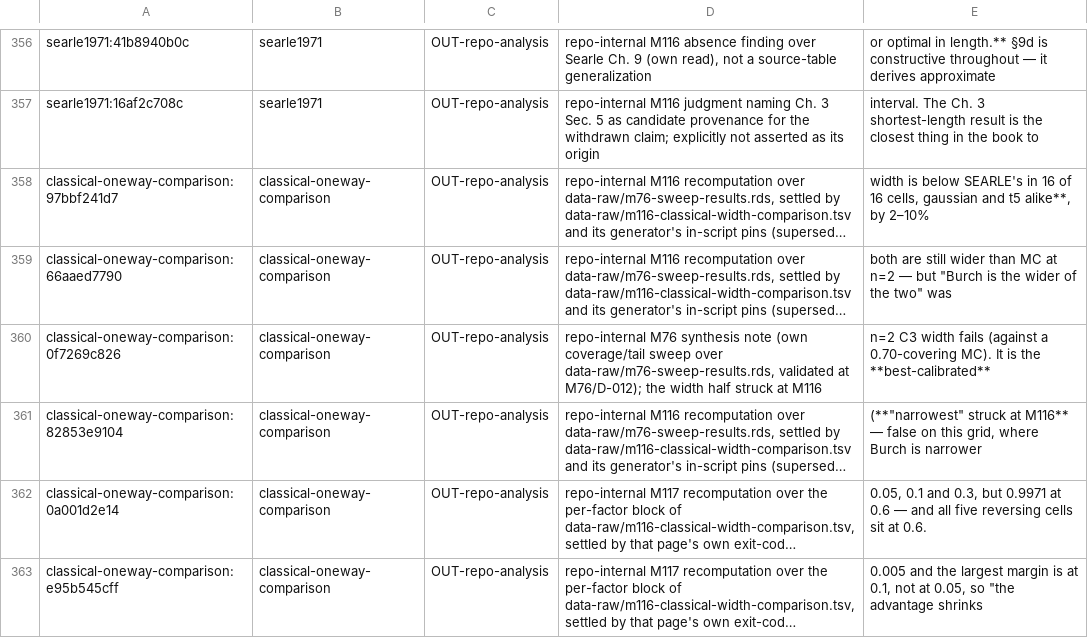
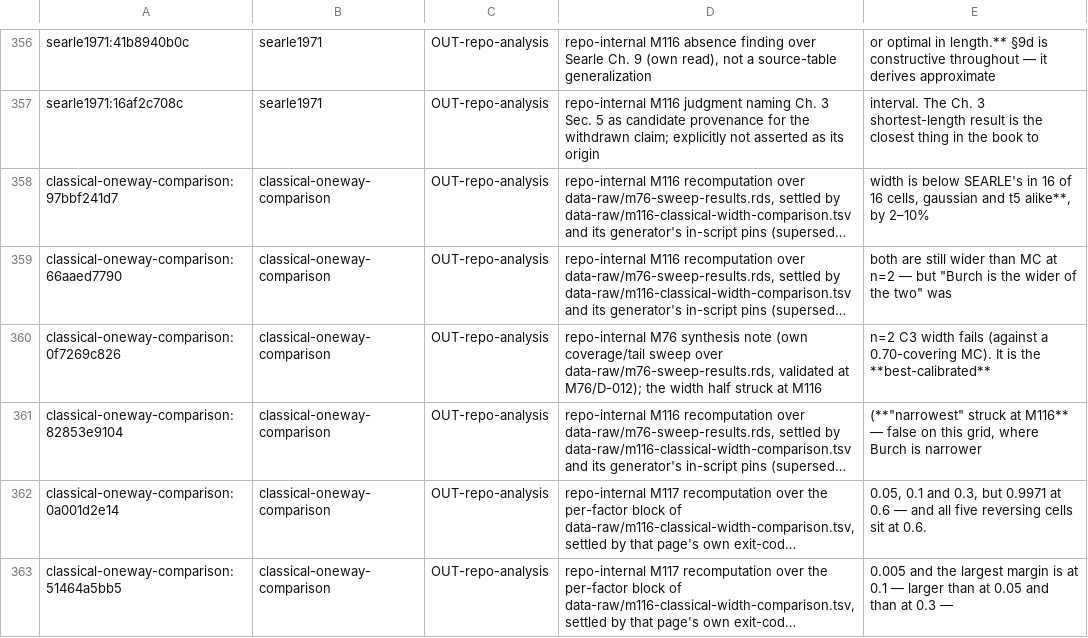
Before and after one commit to jmgirard/intraclass, a TSV file: data-raw/generalizing-claims-triage.tsv, drawn as a sheet; only a part is shown, gaps mark what is left out; long unchanged cells end in …; the diff names each change by its address in the sheet, - before the commit and + after, or states it on an @@ line.

```diff
--- a/data-raw/generalizing-claims-triage.tsv
+++ b/data-raw/generalizing-claims-triage.tsv
-A363: classical-oneway-comparison:e95b545cff
+A363: classical-oneway-comparison:51464a5bb5
-E363: …is at 0.1, not at 0.05, so "the advantage shrinks
+E363: …is at 0.1 — larger than at 0.05 and than at 0.3 —
```
Also changed, not shown: data-raw/mpl-doc-claims.tsv, 11 other files.
